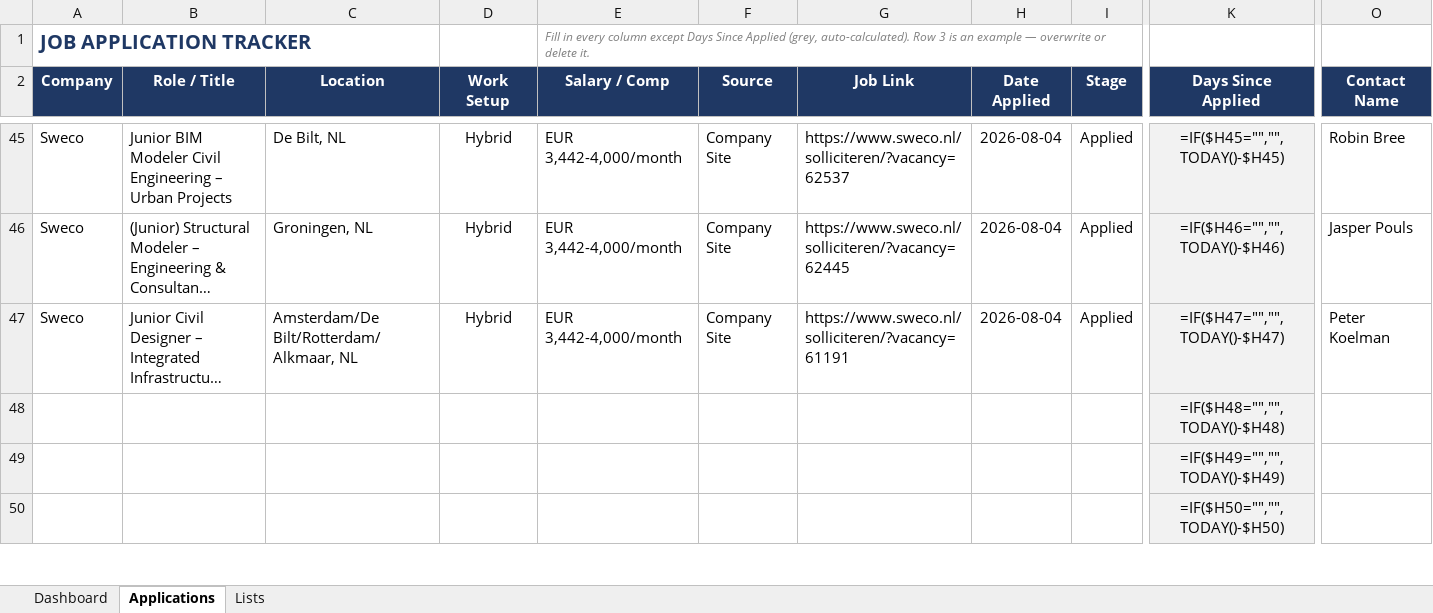
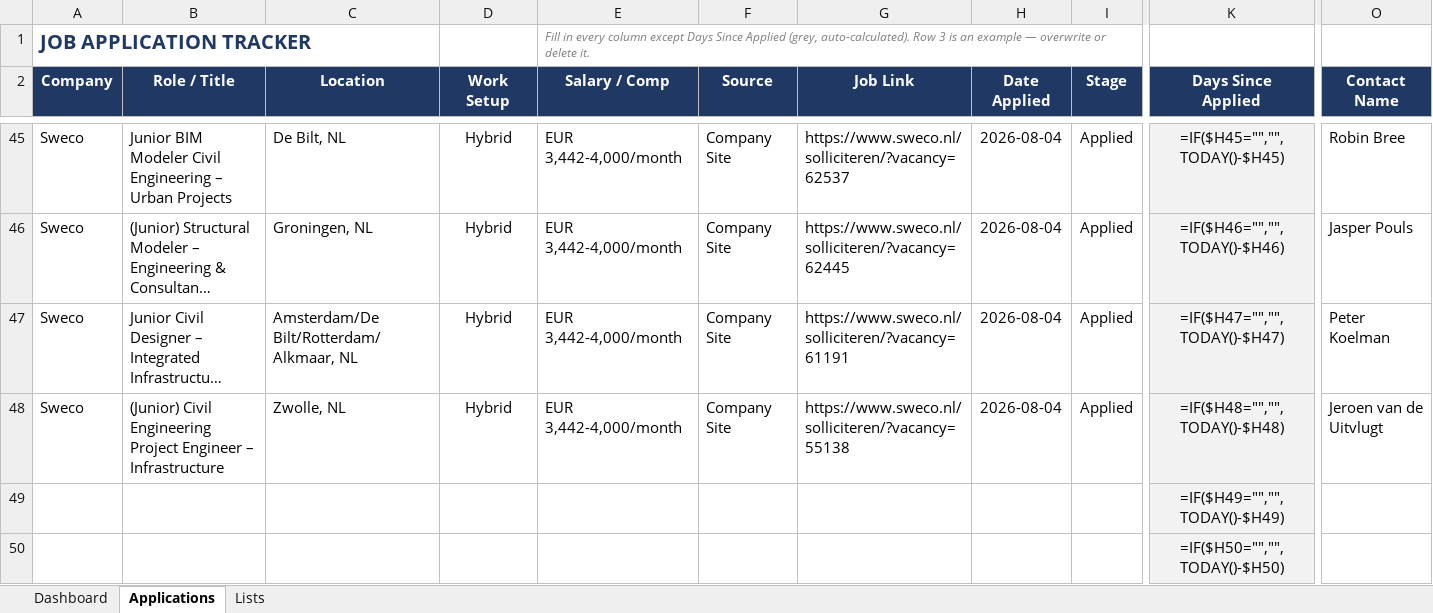
Before and after one commit to alfarseniko/resume_masters_bim, an Excel workbook: Job_Application_Tracker.xlsx, sheet Applications, drawn as a sheet; only a part is shown, gaps mark what is left out; long unchanged cells end in …; values as stored, in another font and other column widths than the file's, no borders; formulas without a stored value are shown as written; conditional formats not drawn; removed rows and columns are numbered as before the commit, all else as after; rows hold the shown columns only; the diff names each change by its address in the sheet, - before the commit and + after, or states it on an @@ line.

Commit message:
Add Sweco Junior Civil Engineering Project Engineer row to Job Application Tracker

```diff
--- a/Job_Application_Tracker.xlsx (sheet Applications)
+++ b/Job_Application_Tracker.xlsx (sheet Applications)
-row 48:  |  |  |  |  |  |  |  |  | =IF($H48="","",TODAY()-$H48)
+row 48: Sweco | (Junior) Civil Engineering Project Engineer – Infrastructure | Zwolle, NL | Hybrid | EUR 3,442-4,000/month | Company Site | https://www.sweco.nl/solliciteren/?vacancy=55138 | 2026-08-04 | Applied | =IF($H48="","",TODAY()-$H48) | Jeroen van de Uitvlugt
```
